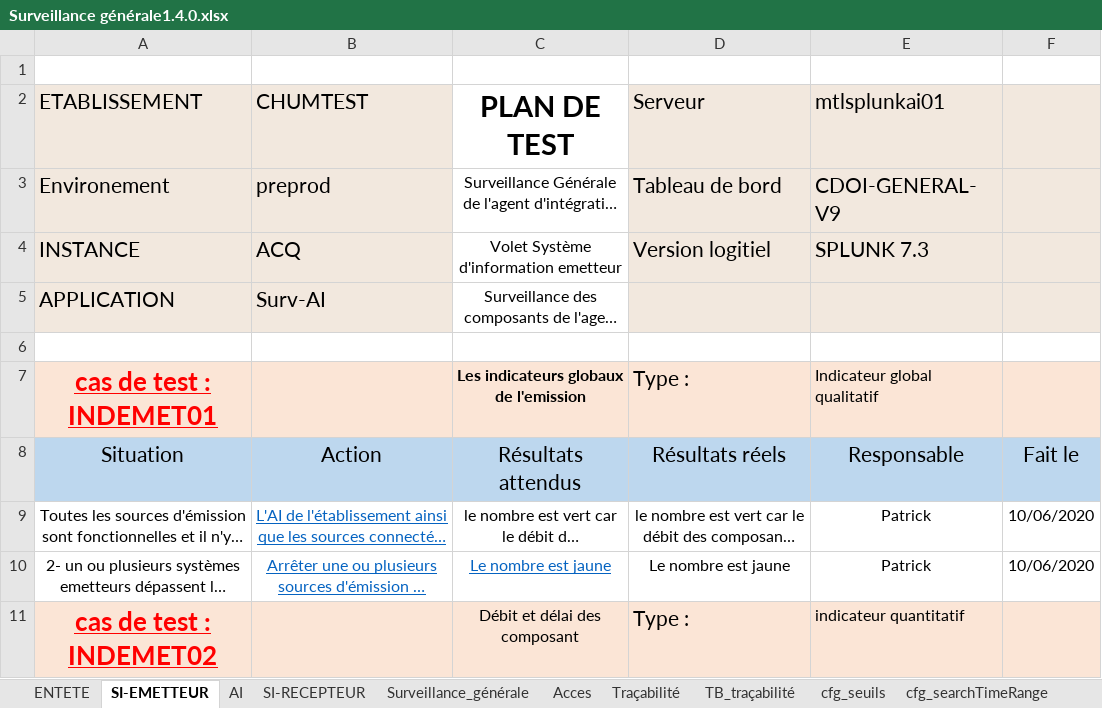
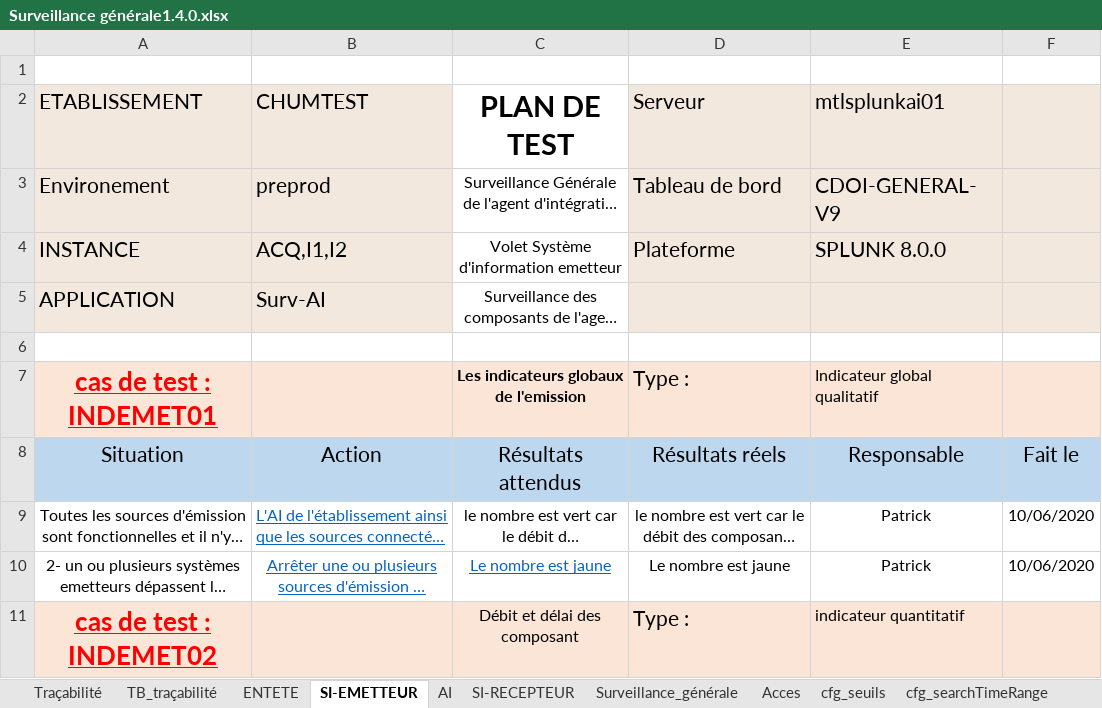
Before and after one commit to COISplunk/Surveillance, an Excel workbook: Surveillance générale1.4.0.xlsx, sheet SI-EMETTEUR, drawn as a sheet; only a part is shown; long unchanged cells end in …; values as stored, in another font and other column widths than the file's, no borders; the diff names each change by its address in the sheet, - before the commit and + after, or states it on an @@ line.

Commit message:
Update Surveillance générale1.4.0.xlsx

```diff
--- a/Surveillance générale1.4.0.xlsx (sheet SI-EMETTEUR)
+++ b/Surveillance générale1.4.0.xlsx (sheet SI-EMETTEUR)
@@ sheet tab order changed: Traçabilité | TB_traçabilité | ENTETE | SI-EMETTEUR | AI | SI-RECEPTEUR | Surveillance_générale | Acces | cfg_seuils | cfg_searchTimeRange @@
-B4 (CHUMTEST): ACQ
+B4 (CHUMTEST): ACQ,I1,I2
-D4 (Serveur): Version logitiel
+D4 (Serveur): Plateforme
-E4 (mtlsplunkai01): SPLUNK 7.3
+E4 (mtlsplunkai01): SPLUNK 8.0.0
-B9 alignment: center
+B9 alignment: left
```
Also changed, not shown: sheet TB_traçabilité, sheet Traçabilité, sheet Acces, sheet ENTETE, sheet Surveillance_générale, formulas that keep their value, hidden cells.
